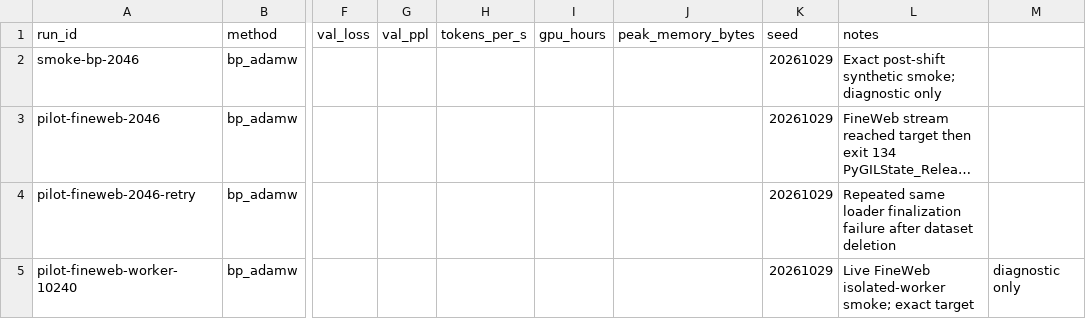
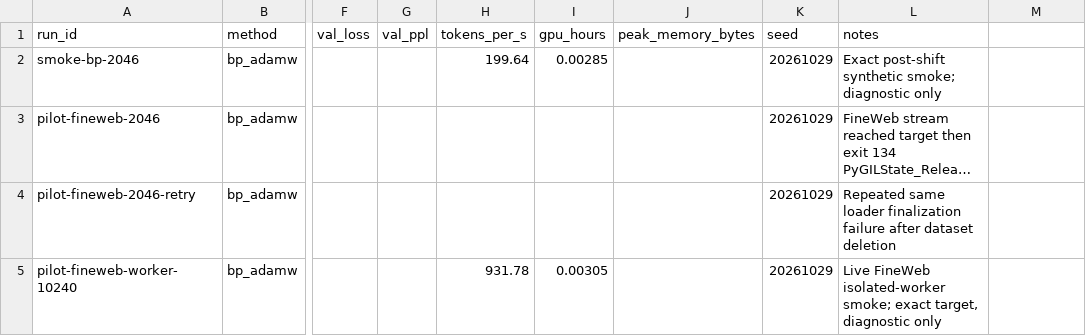
Before and after one commit to catid/pcalm, a CSV file: reports/results.csv, drawn as a sheet; only a part is shown, gaps mark what is left out; long unchanged cells end in …; the diff names each change by its address in the sheet, - before the commit and + after, or states it on an @@ line.

Commit message:
Tighten final run guard and result schema

```diff
--- a/reports/results.csv
+++ b/reports/results.csv
-H2 (tokens_per_s): (empty)
+H2 (tokens_per_s): 199.64
-I2 (gpu_hours): (empty)
+I2 (gpu_hours): 0.00285
-H5 (tokens_per_s): (empty)
+H5 (tokens_per_s): 931.78
-I5 (gpu_hours): (empty)
+I5 (gpu_hours): 0.00305
-L5 (notes): …smoke; exact target
+L5 (notes): …smoke; exact target, diagnostic only
-M5: diagnostic only
+M5: (empty)
```
